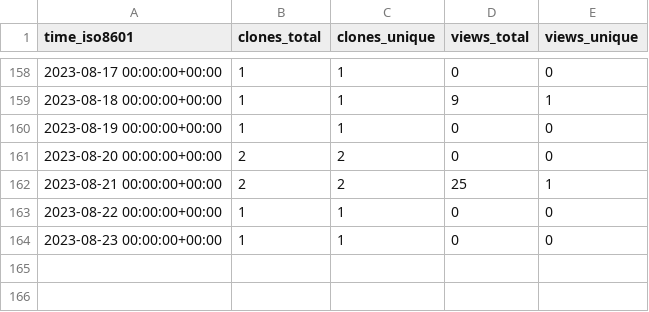
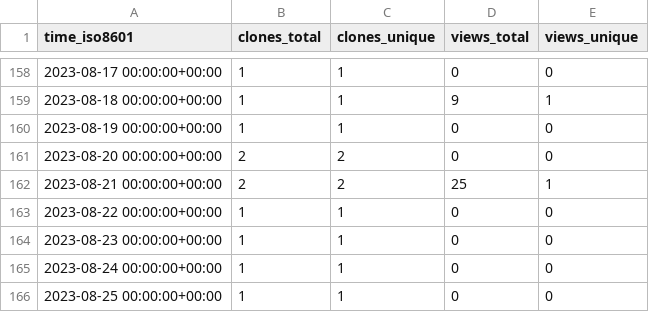
Before and after one commit to abhinav12k/Drunkyard, a CSV file: abhinav12k/Drunkyard/ghrs-data/views_clones_aggregate.csv, drawn as a sheet; only a part is shown, gaps mark what is left out; the diff names each change by its address in the sheet, - before the commit and + after, or states it on an @@ line.

```diff
--- a/abhinav12k/Drunkyard/ghrs-data/views_clones_aggregate.csv
+++ b/abhinav12k/Drunkyard/ghrs-data/views_clones_aggregate.csv
+row 165: 2023-08-24 00:00:00+00:00 | 1 | 1 | 0 | 0
+row 166: 2023-08-25 00:00:00+00:00 | 1 | 1 | 0 | 0
```
Also changed, not shown: 1 other file.
